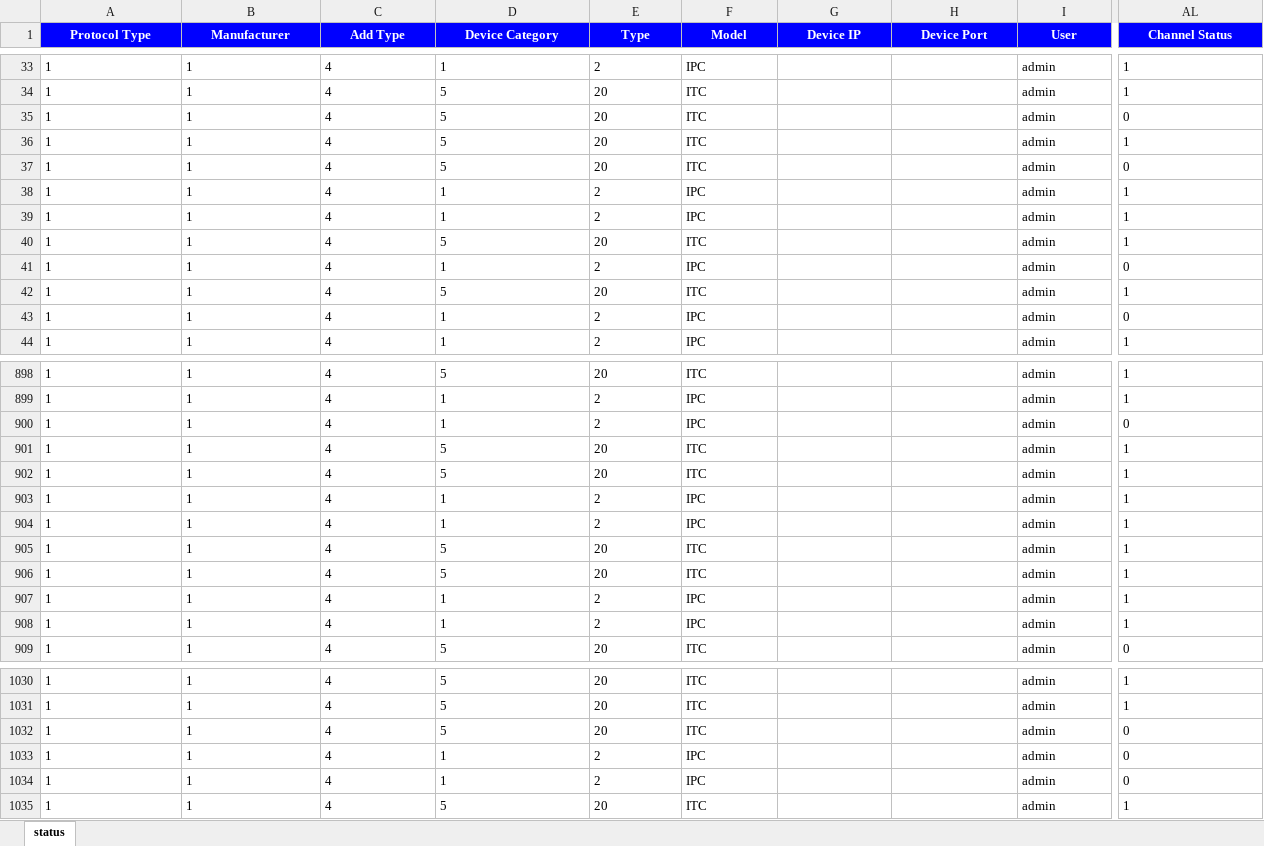
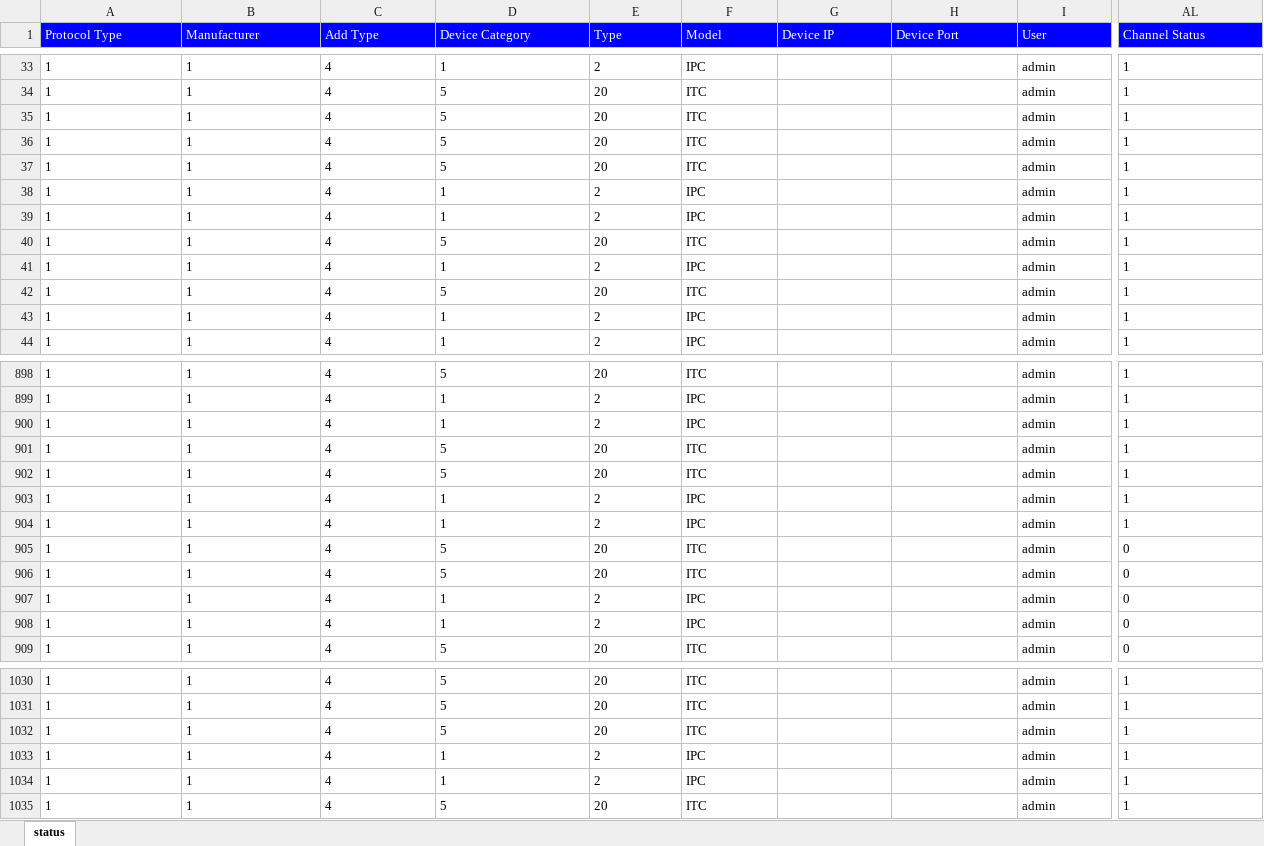
Before and after one commit to andrealansp/automacao_dss_disponibilidade, an Excel workbook: downloads/status.xlsx, sheet status, drawn as a sheet; only a part is shown, gaps mark what is left out; values as stored, in another font and other column widths than the file's, no borders; the diff covers the shown part only; the diff names each change by its address in the sheet, - before the commit and + after, or states it on an @@ line.

```diff
--- a/downloads/status.xlsx (sheet status)
+++ b/downloads/status.xlsx (sheet status)
@@ A1:AL1 bold: on → off, alignment: center → left @@
-AL35 (Channel Status): 0
+AL35 (Channel Status): 1
-AL37 (Channel Status): 0
+AL37 (Channel Status): 1
-AL41 (Channel Status): 0
+AL41 (Channel Status): 1
-AL43 (Channel Status): 0
+AL43 (Channel Status): 1
-AL900 (Channel Status): 0
+AL900 (Channel Status): 1
-AL905:AL908 (Channel Status): 1
+AL905:AL908 (Channel Status): 0
-AL1032:AL1034 (Channel Status): 0
+AL1032:AL1034 (Channel Status): 1
```
Also changed, not shown: 56 edited cells and cell formats elsewhere in this sheet, 2 other files.
